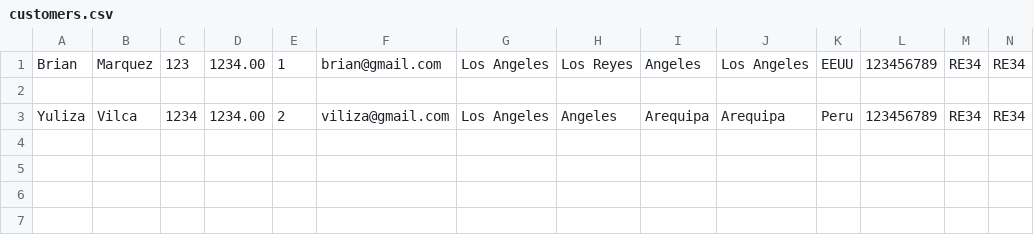
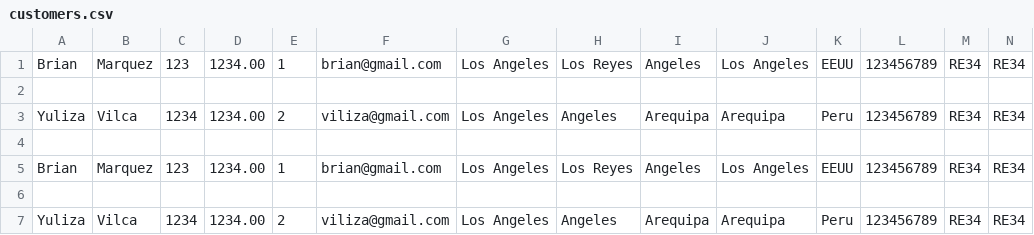
Before and after one commit to brian-emarquez/Python-Course, a CSV file: Python Tkinter Lookup Customer By Last Name CRM/customers.csv, drawn as a sheet.

Commit message:
Python Tkinter Lookup Customer By Last Name CRM update 2

```diff
--- a/Python Tkinter Lookup Customer By Last Name CRM/customers.csv
+++ b/Python Tkinter Lookup Customer By Last Name CRM/customers.csv
@@ -3 +3,5 @@ Brian,Marquez,123,1234.00,1,brian@gmail.com,Los Angeles,Los Reyes,Angeles,Los An
 Yuliza,Vilca,1234,1234.00,2,viliza@gmail.com,Los Angeles,Angeles,Arequipa,Arequipa,Peru,123456789,RE34,RE34
+
+Brian,Marquez,123,1234.00,1,brian@gmail.com,Los Angeles,Los Reyes,Angeles,Los Angeles,EEUU,123456789,RE34,RE34
+
+Yuliza,Vilca,1234,1234.00,2,viliza@gmail.com,Los Angeles,Angeles,Arequipa,Arequipa,Peru,123456789,RE34,RE34
```
Also changed, not shown: 1 other file.
